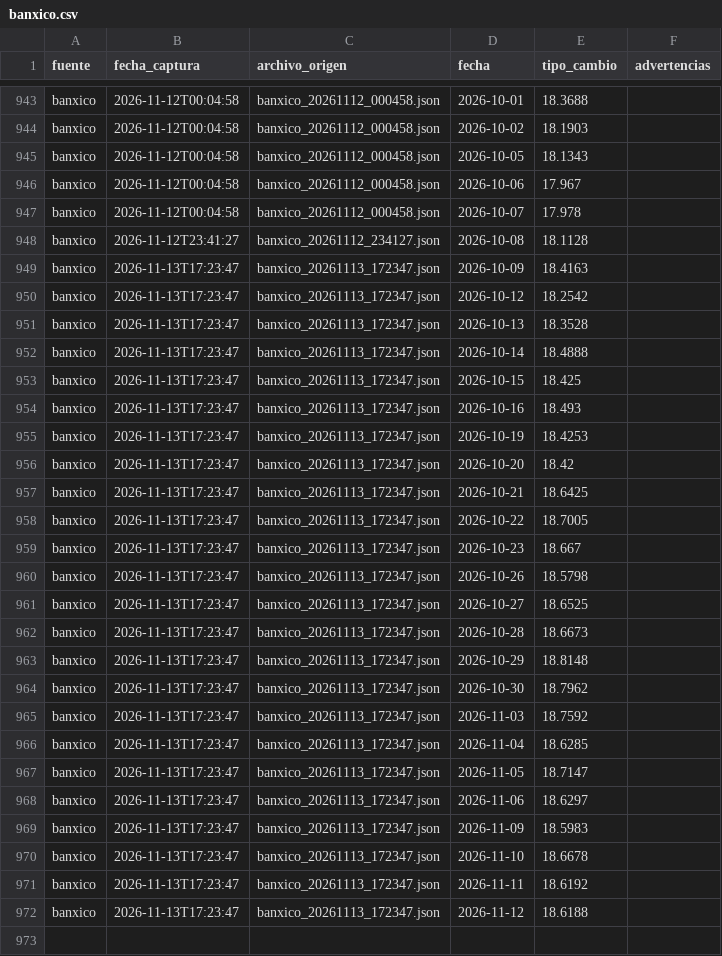
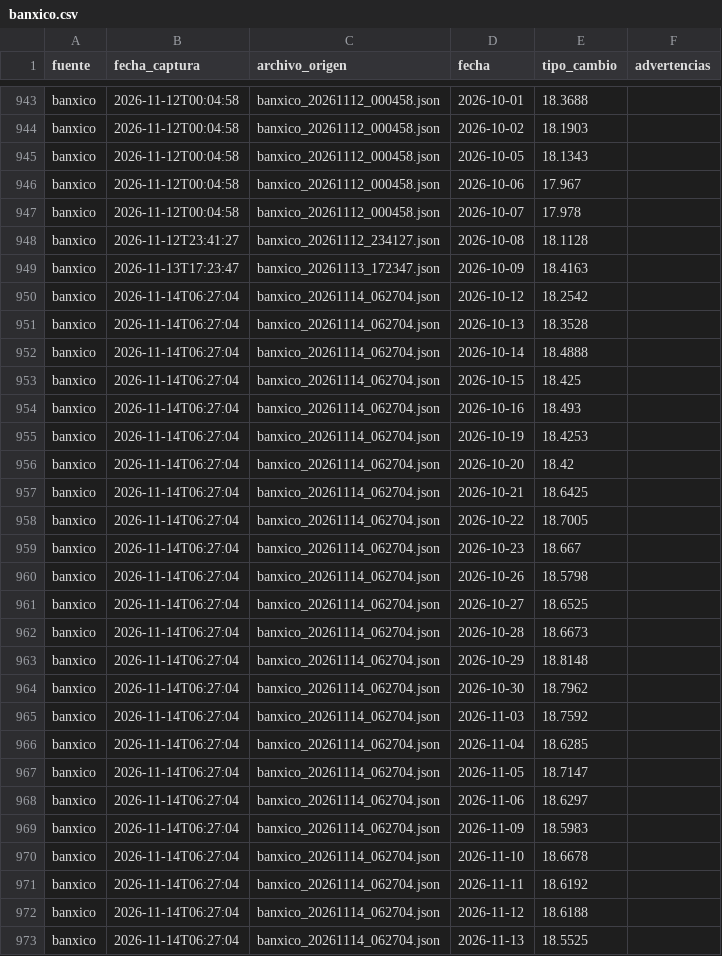
Before and after one commit to estrecard/Proyecto_Limones, a CSV file: data/silver/banxico.csv, drawn as a sheet; only a part is shown, gaps mark what is left out.

```diff
--- a/data/silver/banxico.csv
+++ b/data/silver/banxico.csv
@@ -949,24 +949,25 @@ banxico,2026-11-12T23:41:27,banxico_20261112_234127.json,2026-10-08,18.1128,
 banxico,2026-11-13T17:23:47,banxico_20261113_172347.json,2026-10-09,18.4163,
-banxico,2026-11-13T17:23:47,banxico_20261113_172347.json,2026-10-12,18.2542,
-banxico,2026-11-13T17:23:47,banxico_20261113_172347.json,2026-10-13,18.3528,
-banxico,2026-11-13T17:23:47,banxico_20261113_172347.json,2026-10-14,18.4888,
-banxico,2026-11-13T17:23:47,banxico_20261113_172347.json,2026-10-15,18.425,
-banxico,2026-11-13T17:23:47,banxico_20261113_172347.json,2026-10-16,18.493,
-banxico,2026-11-13T17:23:47,banxico_20261113_172347.json,2026-10-19,18.4253,
-banxico,2026-11-13T17:23:47,banxico_20261113_172347.json,2026-10-20,18.42,
-banxico,2026-11-13T17:23:47,banxico_20261113_172347.json,2026-10-21,18.6425,
-banxico,2026-11-13T17:23:47,banxico_20261113_172347.json,2026-10-22,18.7005,
-banxico,2026-11-13T17:23:47,banxico_20261113_172347.json,2026-10-23,18.667,
-banxico,2026-11-13T17:23:47,banxico_20261113_172347.json,2026-10-26,18.5798,
-banxico,2026-11-13T17:23:47,banxico_20261113_172347.json,2026-10-27,18.6525,
-banxico,2026-11-13T17:23:47,banxico_20261113_172347.json,2026-10-28,18.6673,
-banxico,2026-11-13T17:23:47,banxico_20261113_172347.json,2026-10-29,18.8148,
-banxico,2026-11-13T17:23:47,banxico_20261113_172347.json,2026-10-30,18.7962,
-banxico,2026-11-13T17:23:47,banxico_20261113_172347.json,2026-11-03,18.7592,
-banxico,2026-11-13T17:23:47,banxico_20261113_172347.json,2026-11-04,18.6285,
-banxico,2026-11-13T17:23:47,banxico_20261113_172347.json,2026-11-05,18.7147,
-banxico,2026-11-13T17:23:47,banxico_20261113_172347.json,2026-11-06,18.6297,
-banxico,2026-11-13T17:23:47,banxico_20261113_172347.json,2026-11-09,18.5983,
-banxico,2026-11-13T17:23:47,banxico_20261113_172347.json,2026-11-10,18.6678,
-banxico,2026-11-13T17:23:47,banxico_20261113_172347.json,2026-11-11,18.6192,
-banxico,2026-11-13T17:23:47,banxico_20261113_172347.json,2026-11-12,18.6188,
+banxico,2026-11-14T06:27:04,banxico_20261114_062704.json,2026-10-12,18.2542,
+banxico,2026-11-14T06:27:04,banxico_20261114_062704.json,2026-10-13,18.3528,
+banxico,2026-11-14T06:27:04,banxico_20261114_062704.json,2026-10-14,18.4888,
+banxico,2026-11-14T06:27:04,banxico_20261114_062704.json,2026-10-15,18.425,
+banxico,2026-11-14T06:27:04,banxico_20261114_062704.json,2026-10-16,18.493,
+banxico,2026-11-14T06:27:04,banxico_20261114_062704.json,2026-10-19,18.4253,
+banxico,2026-11-14T06:27:04,banxico_20261114_062704.json,2026-10-20,18.42,
+banxico,2026-11-14T06:27:04,banxico_20261114_062704.json,2026-10-21,18.6425,
+banxico,2026-11-14T06:27:04,banxico_20261114_062704.json,2026-10-22,18.7005,
+banxico,2026-11-14T06:27:04,banxico_20261114_062704.json,2026-10-23,18.667,
+banxico,2026-11-14T06:27:04,banxico_20261114_062704.json,2026-10-26,18.5798,
+banxico,2026-11-14T06:27:04,banxico_20261114_062704.json,2026-10-27,18.6525,
+banxico,2026-11-14T06:27:04,banxico_20261114_062704.json,2026-10-28,18.6673,
+banxico,2026-11-14T06:27:04,banxico_20261114_062704.json,2026-10-29,18.8148,
+banxico,2026-11-14T06:27:04,banxico_20261114_062704.json,2026-10-30,18.7962,
+banxico,2026-11-14T06:27:04,banxico_20261114_062704.json,2026-11-03,18.7592,
+banxico,2026-11-14T06:27:04,banxico_20261114_062704.json,2026-11-04,18.6285,
+banxico,2026-11-14T06:27:04,banxico_20261114_062704.json,2026-11-05,18.7147,
+banxico,2026-11-14T06:27:04,banxico_20261114_062704.json,2026-11-06,18.6297,
+banxico,2026-11-14T06:27:04,banxico_20261114_062704.json,2026-11-09,18.5983,
+banxico,2026-11-14T06:27:04,banxico_20261114_062704.json,2026-11-10,18.6678,
+banxico,2026-11-14T06:27:04,banxico_20261114_062704.json,2026-11-11,18.6192,
+banxico,2026-11-14T06:27:04,banxico_20261114_062704.json,2026-11-12,18.6188,
+banxico,2026-11-14T06:27:04,banxico_20261114_062704.json,2026-11-13,18.5525,
```
Also changed, not shown: data/gold/limon_semanal_nacional.csv, data/quarantine/sniim_cuarentena.csv, 36 other files.
